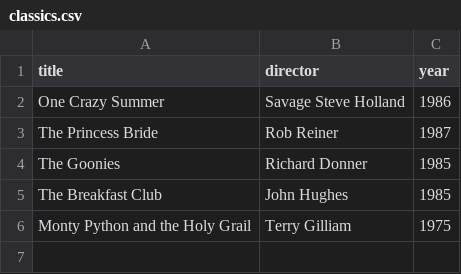
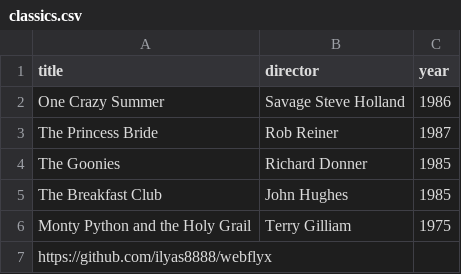
Before and after one commit to ilyas8888/webflyx, a CSV file: classics.csv, drawn as a sheet; the diff names each change by its address in the sheet, - before the commit and + after, or states it on an @@ line.

Commit message:
J: update classics.csv
Added a GitHub link for reference.

```diff
--- a/classics.csv
+++ b/classics.csv
+row 7: https://github.com/ilyas8888/webflyx
```
